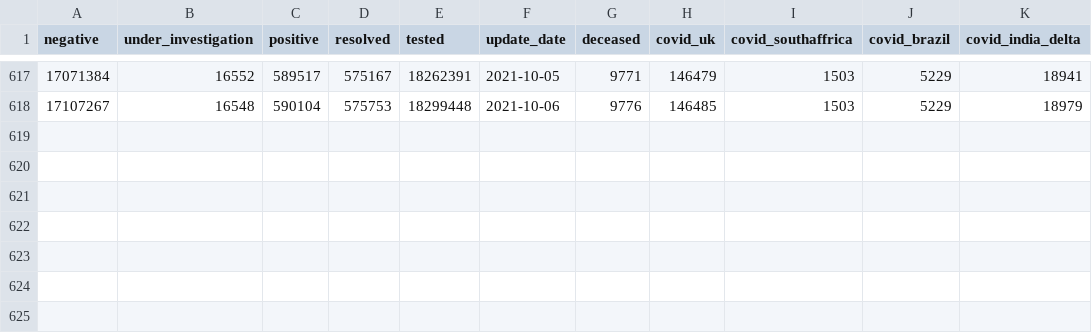
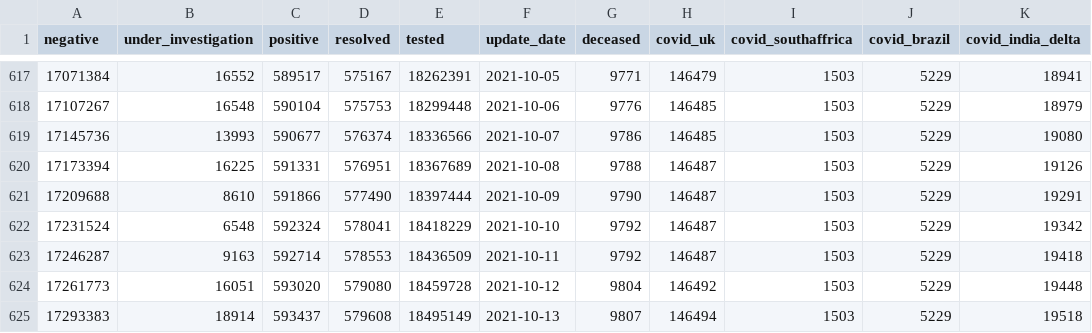
Before and after one commit to goodnewz/ncov2019-ontario-data, a CSV file: daily_ts.csv, drawn as a sheet; only a part is shown, gaps mark what is left out; the diff names each change by its address in the sheet, - before the commit and + after, or states it on an @@ line.

```diff
--- a/daily_ts.csv
+++ b/daily_ts.csv
+row 619: 17145736 | 13993 | 590677 | 576374 | 18336566 | 2021-10-07 | 9786 | 146485 | 1503 | 5229 | 19080
+row 620: 17173394 | 16225 | 591331 | 576951 | 18367689 | 2021-10-08 | 9788 | 146487 | 1503 | 5229 | 19126
+row 621: 17209688 | 8610 | 591866 | 577490 | 18397444 | 2021-10-09 | 9790 | 146487 | 1503 | 5229 | 19291
+row 622: 17231524 | 6548 | 592324 | 578041 | 18418229 | 2021-10-10 | 9792 | 146487 | 1503 | 5229 | 19342
+row 623: 17246287 | 9163 | 592714 | 578553 | 18436509 | 2021-10-11 | 9792 | 146487 | 1503 | 5229 | 19418
+row 624: 17261773 | 16051 | 593020 | 579080 | 18459728 | 2021-10-12 | 9804 | 146492 | 1503 | 5229 | 19448
+row 625: 17293383 | 18914 | 593437 | 579608 | 18495149 | 2021-10-13 | 9807 | 146494 | 1503 | 5229 | 19518
```
Also changed, not shown: 3 other files.
